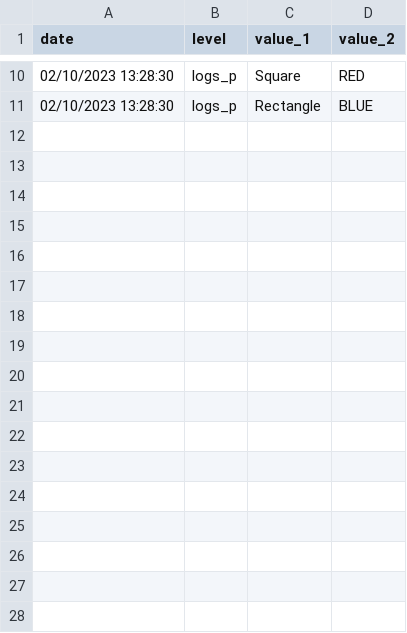
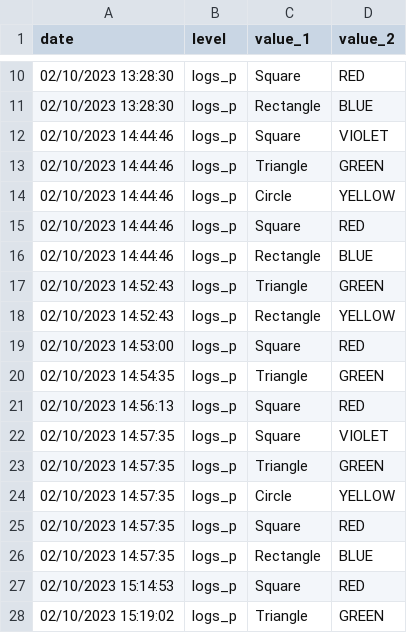
Before and after one commit to LukasOspelt/PatternRecognizer, a CSV file: logs/Pattern_log.csv, drawn as a sheet; only a part is shown, gaps mark what is left out; the diff names each change by its address in the sheet, - before the commit and + after, or states it on an @@ line.

```diff
--- a/logs/Pattern_log.csv
+++ b/logs/Pattern_log.csv
+row 12: 02/10/2023 14:44:46 | logs_p | Square | VIOLET
+row 13: 02/10/2023 14:44:46 | logs_p | Triangle | GREEN
+row 14: 02/10/2023 14:44:46 | logs_p | Circle | YELLOW
+row 15: 02/10/2023 14:44:46 | logs_p | Square | RED
+row 16: 02/10/2023 14:44:46 | logs_p | Rectangle | BLUE
+row 17: 02/10/2023 14:52:43 | logs_p | Triangle | GREEN
+row 18: 02/10/2023 14:52:43 | logs_p | Rectangle | YELLOW
+row 19: 02/10/2023 14:53:00 | logs_p | Square | RED
+row 20: 02/10/2023 14:54:35 | logs_p | Triangle | GREEN
+row 21: 02/10/2023 14:56:13 | logs_p | Square | RED
+row 22: 02/10/2023 14:57:35 | logs_p | Square | VIOLET
+row 23: 02/10/2023 14:57:35 | logs_p | Triangle | GREEN
+row 24: 02/10/2023 14:57:35 | logs_p | Circle | YELLOW
+row 25: 02/10/2023 14:57:35 | logs_p | Square | RED
+row 26: 02/10/2023 14:57:35 | logs_p | Rectangle | BLUE
+row 27: 02/10/2023 15:14:53 | logs_p | Square | RED
+row 28: 02/10/2023 15:19:02 | logs_p | Triangle | GREEN
```
Also changed, not shown: 1 other file.
